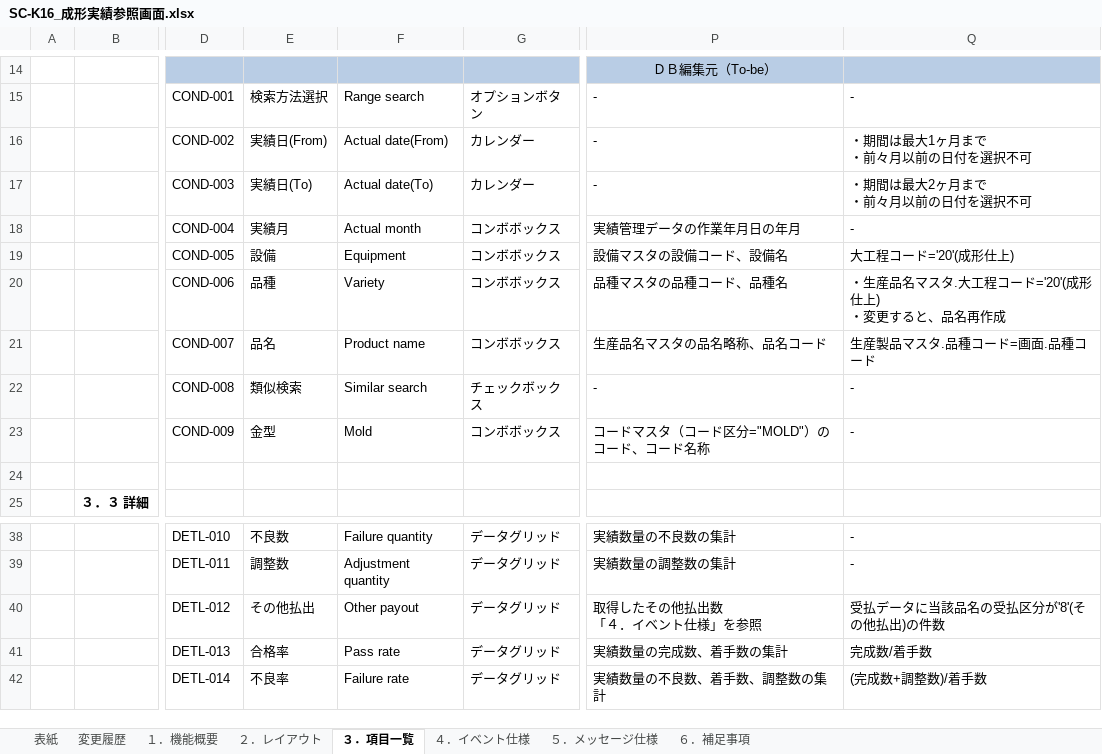
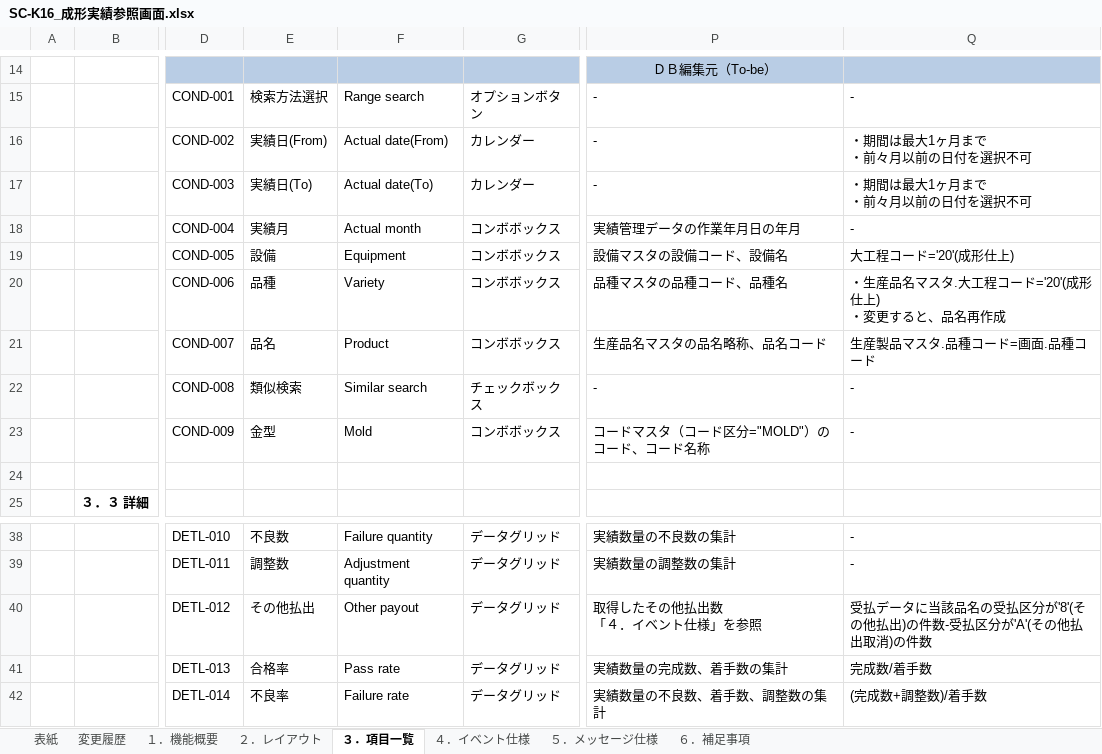
Before and after one commit to LeviDlflu/backdoor, an Excel workbook: 01_基本設計書/20200220リリース/SC-K16_成形実績参照画面.xlsx, sheet ３．項目一覧, drawn as a sheet; only a part is shown, gaps mark what is left out; values as stored, in another font and other column widths than the file's, no borders; ↵ is a line break in a cell; the diff names each change by its address in the sheet, - before the commit and + after, or states it on an @@ line.

```diff
--- a/01_基本設計書/20200220リリース/SC-K16_成形実績参照画面.xlsx (sheet ３．項目一覧)
+++ b/01_基本設計書/20200220リリース/SC-K16_成形実績参照画面.xlsx (sheet ３．項目一覧)
-Q17: ・期間は最大2ヶ月まで ↵ ・前々月以前の日付を選択不可
+Q17: ・期間は最大1ヶ月まで ↵ ・前々月以前の日付を選択不可
-F21: Product name
+F21: Product
-Q40: 受払データに当該品名の受払区分が'8'(その他払出)の件数
+Q40: 受払データに当該品名の受払区分が'8'(その他払出)の件数-受払区分が'A'(その他払出取消)の件数
```
Also changed, not shown: sheet ４．イベント仕様, charts or pictures, 01_基本設計書/20200220リリース/SC-K16A_成形実績明細画面.xlsx.
